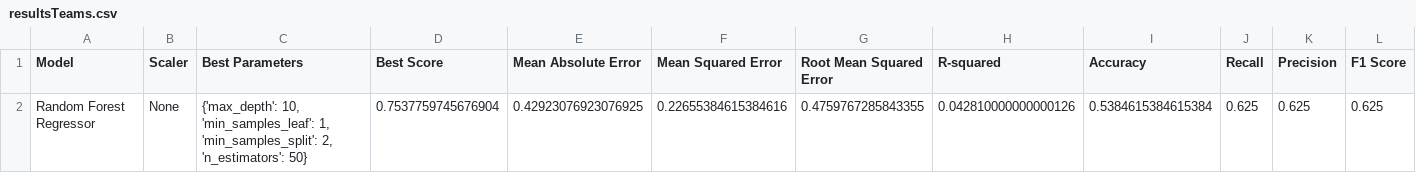
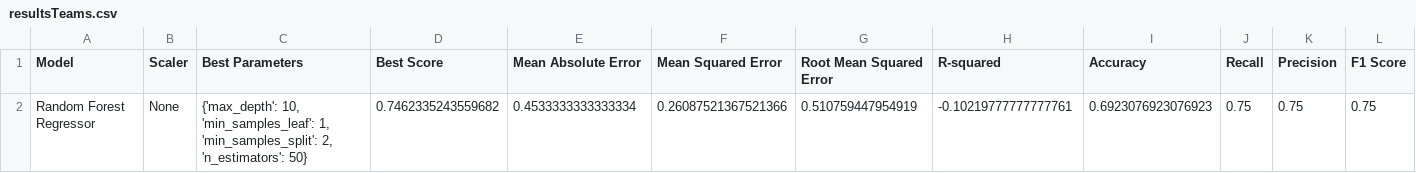
Before and after one commit to afs202005277/AC, a CSV file: resultsTeams.csv, drawn as a sheet.

```diff
--- a/resultsTeams.csv
+++ b/resultsTeams.csv
@@ -1,2 +1,2 @@
 Model,Scaler,Best Parameters,Best Score,Mean Absolute Error,Mean Squared Error,Root Mean Squared Error,R-squared,Accuracy,Recall,Precision,F1 Score
-Random Forest Regressor,None,"{'max_depth': 10, 'min_samples_leaf': 1, 'min_samples_split': 2, 'n_estimators': 50}",0.7537759745676904,0.42923076923076925,0.22655384615384616,0.4759767285843355,0.042810000000000126,0.5384615384615384,0.625,0.625,0.625
+Random Forest Regressor,None,"{'max_depth': 10, 'min_samples_leaf': 1, 'min_samples_split': 2, 'n_estimators': 50}",0.7462335243559682,0.4533333333333334,0.26087521367521366,0.510759447954919,-0.10219777777777761,0.6923076923076923,0.75,0.75,0.75
```
Also changed, not shown: resultsPlayers.csv, 1 other file.
